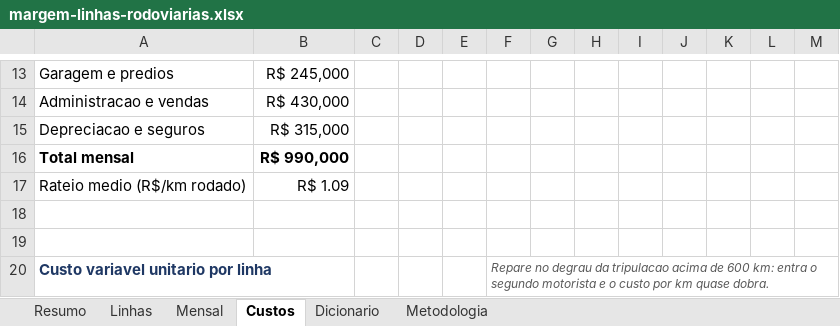
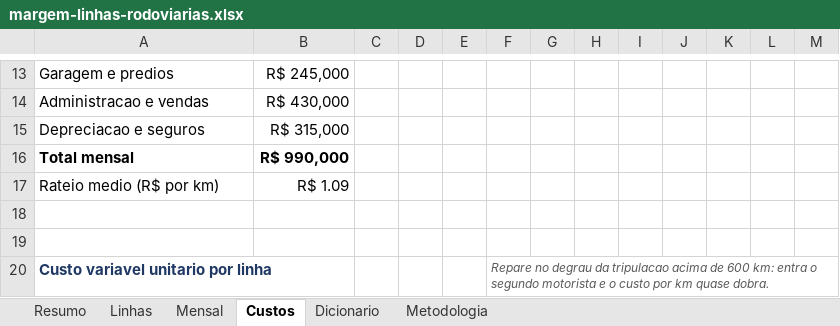
Before and after one commit to joaoplatinetti/margem-linhas-rodoviarias, an Excel workbook: saida/margem-linhas-rodoviarias.xlsx, sheet Custos, drawn as a sheet; only a part is shown, gaps mark what is left out; values as stored, in another font and other column widths than the file's, no borders; the diff names each change by its address in the sheet, - before the commit and + after, or states it on an @@ line.

```diff
--- a/saida/margem-linhas-rodoviarias.xlsx (sheet Custos)
+++ b/saida/margem-linhas-rodoviarias.xlsx (sheet Custos)
-A17: Rateio medio (R$/km rodado)
+A17: Rateio medio (R$ por km)
```
Also changed, not shown: 19 other files.
